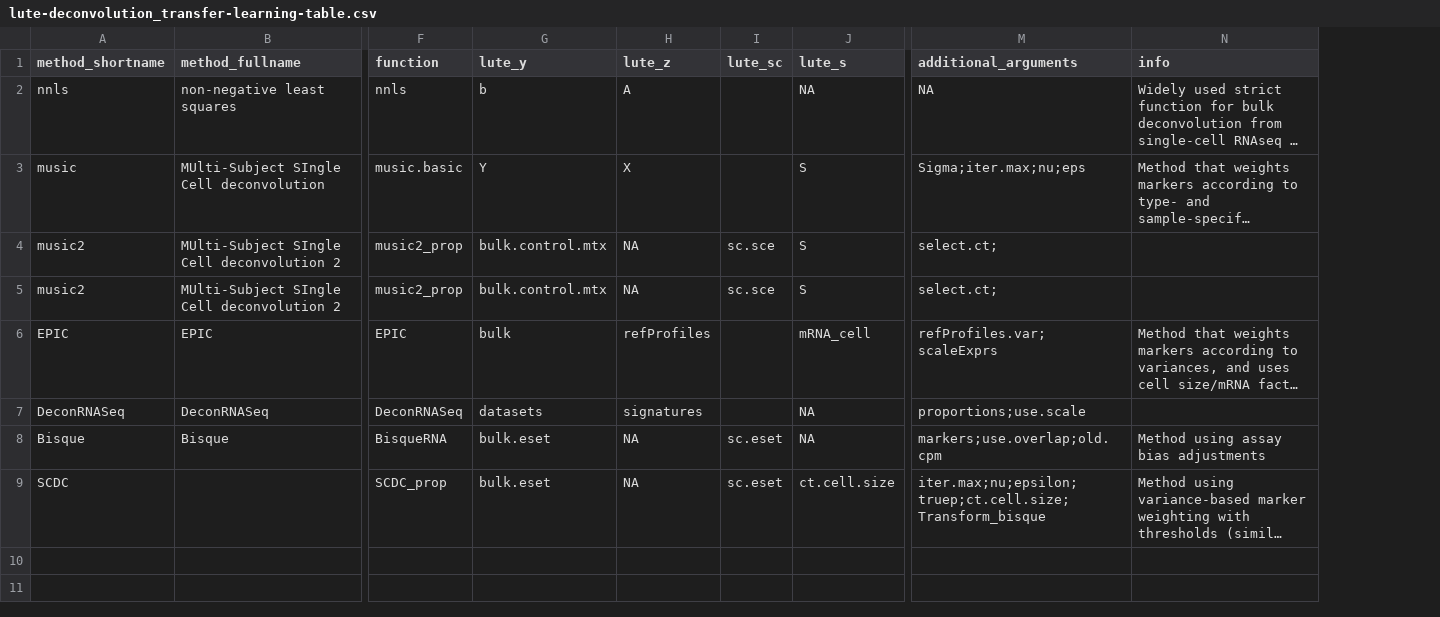
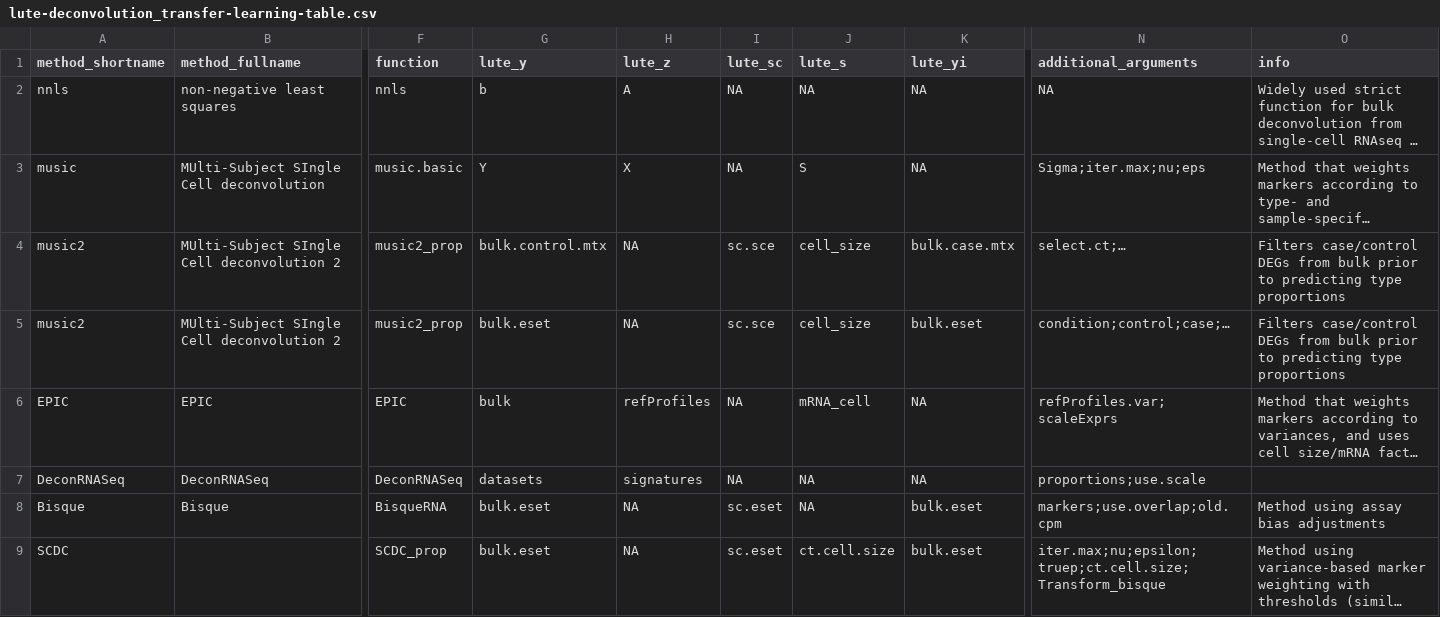
Before and after one commit to metamaden/lute, a CSV file: inst/csv/lute-deconvolution_transfer-learning-table.csv, drawn as a sheet; only a part is shown, gaps mark what is left out; long unchanged cells end in …; addresses are those after the commit; the diff names each change by its address in the sheet, - before the commit and + after, or states it on an @@ line.

Commit message:
Update lute-deconvolution_transfer-learning-table.csv
adds NAs
adds additional args for music2 implementations

```diff
--- a/inst/csv/lute-deconvolution_transfer-learning-table.csv
+++ b/inst/csv/lute-deconvolution_transfer-learning-table.csv
+column K (lute_yi), rows 2-9: NA | NA | bulk.case.mtx | bulk.eset | NA | NA | bulk.eset | bulk.eset
-I2:I3 (lute_sc): (empty)
+I2:I3 (lute_sc): NA
-J4:J5 (lute_s): S
+J4:J5 (lute_s): cell_size
-N4 (additional_arguments): select.ct;
+N4 (additional_arguments): select.ct;…
-O4:O5 (info): (empty)
+O4:O5 (info): Filters case/control DEGs from bulk prior to predicting type proportions
-G5 (lute_y): bulk.control.mtx
+G5 (lute_y): bulk.eset
-N5 (additional_arguments): select.ct;
+N5 (additional_arguments): condition;control;case;…
-I6:I7 (lute_sc): (empty)
+I6:I7 (lute_sc): NA
```
